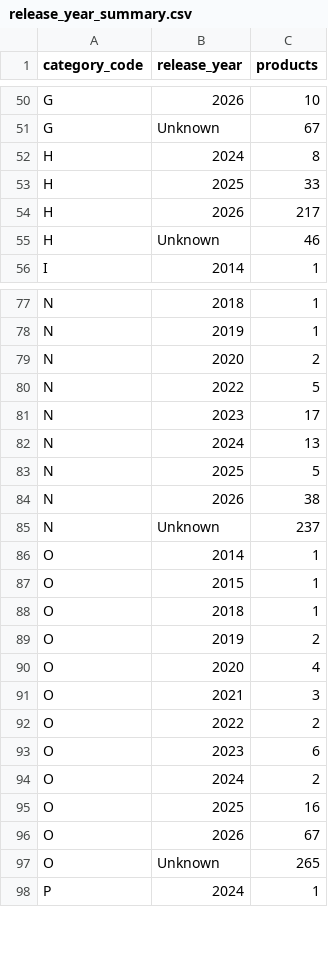
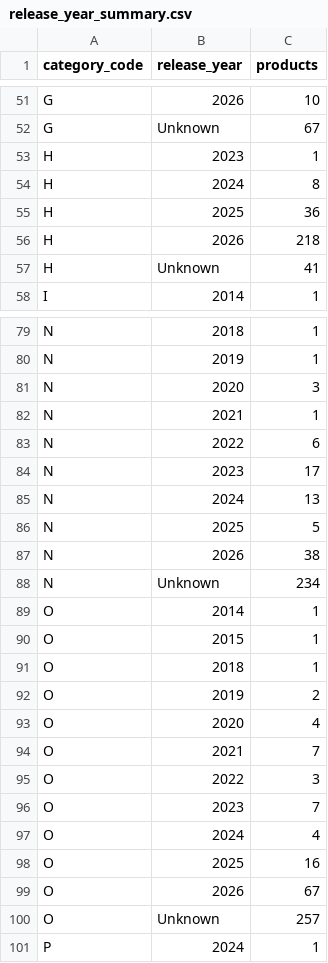
Before and after one commit to liyakhath-turacoz/turacozbidtool, a CSV file: product_catalog/release_year_summary.csv, drawn as a sheet; only a part is shown, gaps mark what is left out; the diff covers the shown part only.

Commit message:
Research and sync product release years

```diff
--- a/product_catalog/release_year_summary.csv
+++ b/product_catalog/release_year_summary.csv
@@ -51,6 +52,7 @@ G,2026,10
 G,Unknown,67
+H,2023,1
 H,2024,8
-H,2025,33
-H,2026,217
-H,Unknown,46
+H,2025,36
+H,2026,218
+H,Unknown,41
 I,2014,1
@@ -78,4 +80,5 @@ N,2018,1
 N,2019,1
-N,2020,2
-N,2022,5
+N,2020,3
+N,2021,1
+N,2022,6
 N,2023,17
@@ -84,3 +87,3 @@ N,2025,5
 N,2026,38
-N,Unknown,237
+N,Unknown,234
 O,2014,1
@@ -90,9 +93,9 @@ O,2019,2
 O,2020,4
-O,2021,3
-O,2022,2
-O,2023,6
-O,2024,2
+O,2021,7
+O,2022,3
+O,2023,7
+O,2024,4
 O,2025,16
 O,2026,67
-O,Unknown,265
+O,Unknown,257
 P,2024,1
```
Also changed, not shown: 1 added row and 25 edited cells elsewhere in this file, 5 other files.
